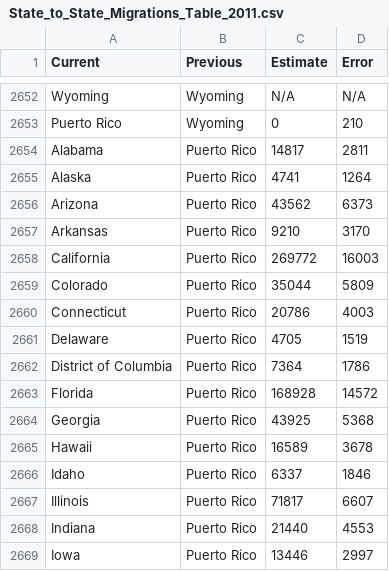
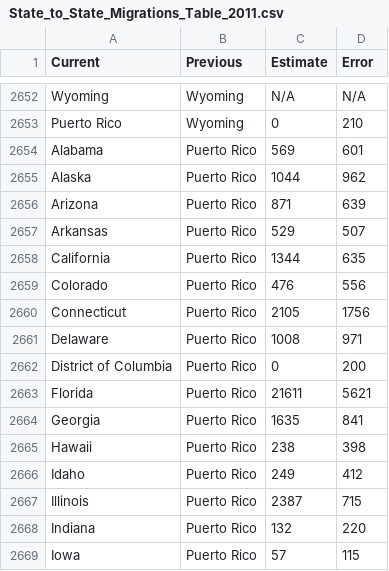
Before and after one commit to Barbarrosa/udacity-d3-state-to-state-chart, a CSV file: public/State_to_State_Migrations_Table_2011.csv, drawn as a sheet; only a part is shown, gaps mark what is left out; the diff covers the shown part only.

Commit message:
Fixed Puerto Rico data.

```diff
--- a/public/State_to_State_Migrations_Table_2011.csv
+++ b/public/State_to_State_Migrations_Table_2011.csv
@@ -2653,17 +2653,17 @@
 "Puerto Rico","Wyoming",0,210
-"Alabama","Puerto Rico",14817,2811
-"Alaska","Puerto Rico",4741,1264
-"Arizona","Puerto Rico",43562,6373
-"Arkansas","Puerto Rico",9210,3170
-"California","Puerto Rico",269772,16003
-"Colorado","Puerto Rico",35044,5809
-"Connecticut","Puerto Rico",20786,4003
-"Delaware","Puerto Rico",4705,1519
-"District of Columbia ","Puerto Rico",7364,1786
-"Florida","Puerto Rico",168928,14572
-"Georgia","Puerto Rico",43925,5368
-"Hawaii","Puerto Rico",16589,3678
-"Idaho","Puerto Rico",6337,1846
-"Illinois","Puerto Rico",71817,6607
-"Indiana","Puerto Rico",21440,4553
-"Iowa","Puerto Rico",13446,2997
+"Alabama","Puerto Rico",569,601
+"Alaska","Puerto Rico",1044,962
+"Arizona","Puerto Rico",871,639
+"Arkansas","Puerto Rico",529,507
+"California","Puerto Rico",1344,635
+"Colorado","Puerto Rico",476,556
+"Connecticut","Puerto Rico",2105,1756
+"Delaware","Puerto Rico",1008,971
+"District of Columbia ","Puerto Rico",0,200
+"Florida","Puerto Rico",21611,5621
+"Georgia","Puerto Rico",1635,841
+"Hawaii","Puerto Rico",238,398
+"Idaho","Puerto Rico",249,412
+"Illinois","Puerto Rico",2387,715
+"Indiana","Puerto Rico",132,220
+"Iowa","Puerto Rico",57,115
```
Also changed, not shown: 72 edited cells elsewhere in this file, 1 other file.
